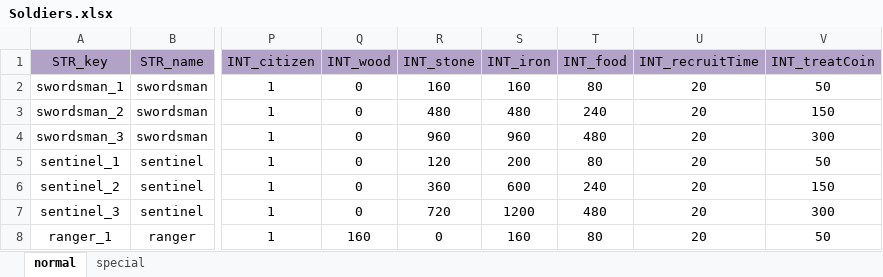
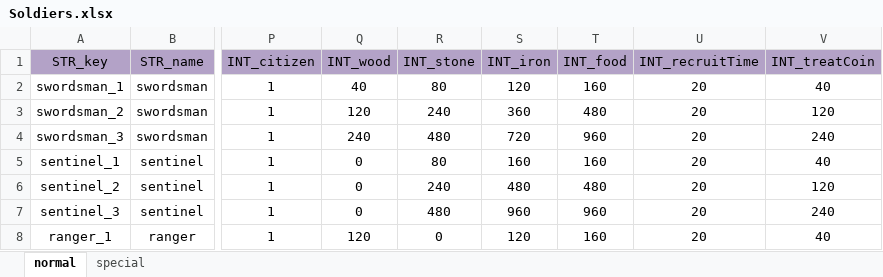
Before and after one commit to ModunZhang/kod_docs, an Excel workbook: datas/shared/Soldiers.xlsx, sheet normal, drawn as a sheet; only a part is shown, gaps mark what is left out; values as stored, in another font and other column widths than the file's, no borders; the diff covers the shown part only; the diff names each change by its address in the sheet, - before the commit and + after, or states it on an @@ line.

```diff
--- a/datas/shared/Soldiers.xlsx (sheet normal)
+++ b/datas/shared/Soldiers.xlsx (sheet normal)
-Q2 (INT_wood): 0
+Q2 (INT_wood): 40
-R2 (INT_stone): 160
+R2 (INT_stone): 80
-S2 (INT_iron): 160
+S2 (INT_iron): 120
-T2 (INT_food): 80
+T2 (INT_food): 160
-V2 (INT_treatCoin): 50
+V2 (INT_treatCoin): 40
-Q3 (INT_wood): 0
+Q3 (INT_wood): 120
-R3 (INT_stone): 480
+R3 (INT_stone): 240
-S3 (INT_iron): 480
+S3 (INT_iron): 360
-T3 (INT_food): 240
+T3 (INT_food): 480
-V3 (INT_treatCoin): 150
+V3 (INT_treatCoin): 120
-Q4 (INT_wood): 0
+Q4 (INT_wood): 240
-R4 (INT_stone): 960
+R4 (INT_stone): 480
-S4 (INT_iron): 960
+S4 (INT_iron): 720
-T4 (INT_food): 480
+T4 (INT_food): 960
-V4 (INT_treatCoin): 300
+V4 (INT_treatCoin): 240
-R5 (INT_stone): 120
+R5 (INT_stone): 80
-S5 (INT_iron): 200
+S5 (INT_iron): 160
-T5 (INT_food): 80
+T5 (INT_food): 160
-V5 (INT_treatCoin): 50
+V5 (INT_treatCoin): 40
-R6 (INT_stone): 360
+R6 (INT_stone): 240
-S6 (INT_iron): 600
+S6 (INT_iron): 480
-T6 (INT_food): 240
+T6 (INT_food): 480
-V6 (INT_treatCoin): 150
+V6 (INT_treatCoin): 120
-R7 (INT_stone): 720
+R7 (INT_stone): 480
-S7 (INT_iron): 1200
+S7 (INT_iron): 960
-T7 (INT_food): 480
+T7 (INT_food): 960
-V7 (INT_treatCoin): 300
+V7 (INT_treatCoin): 240
-Q8 (INT_wood): 160
+Q8 (INT_wood): 120
-S8 (INT_iron): 160
+S8 (INT_iron): 120
-T8 (INT_food): 80
+T8 (INT_food): 160
-V8 (INT_treatCoin): 50
+V8 (INT_treatCoin): 40
```
Also changed, not shown: 71 edited cells elsewhere in this sheet, sheet special, datas/shared/AllianceInitData.xlsx, datas/shared/Items.xlsx, 3 other files.
